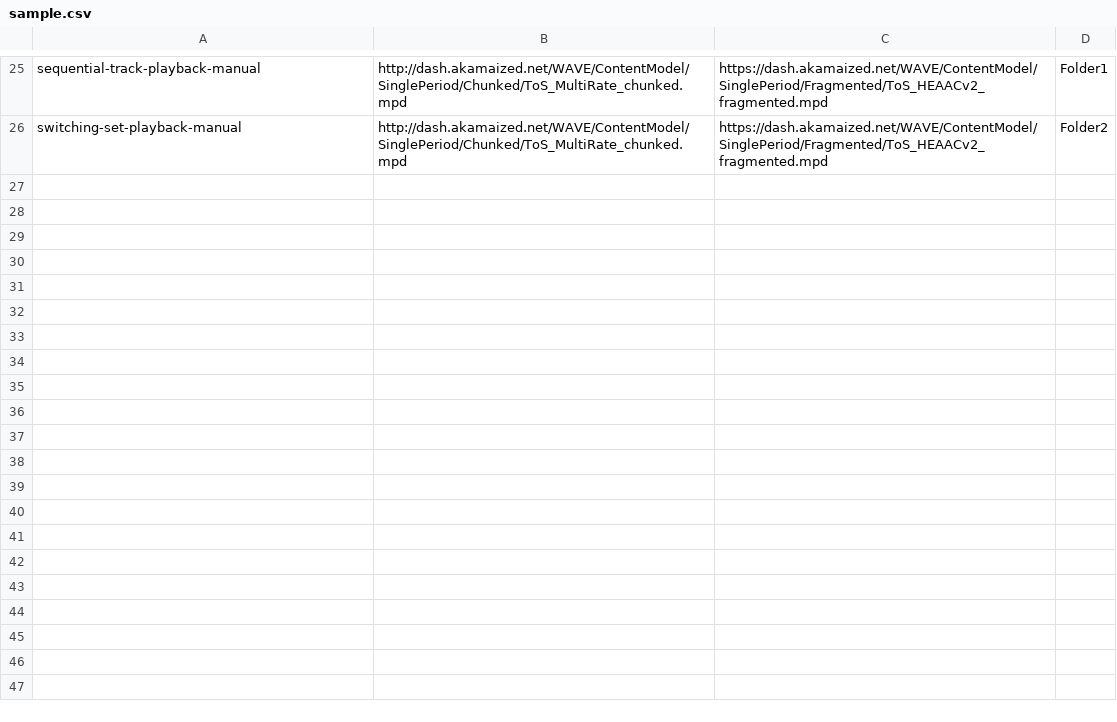
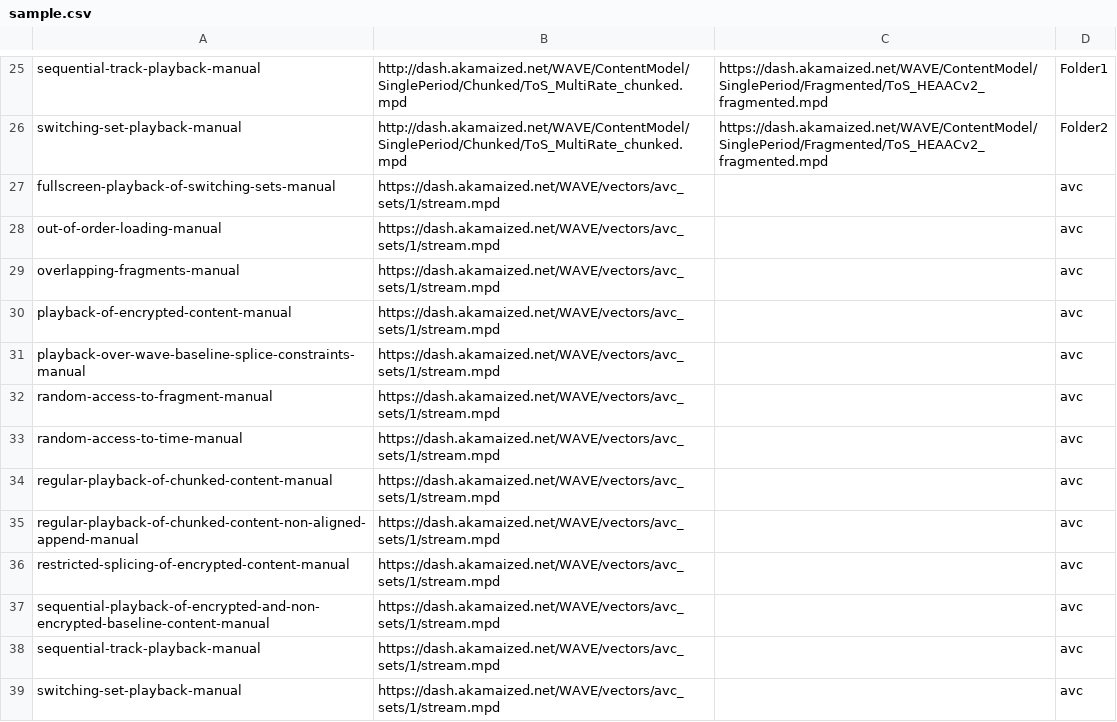
Before and after one commit to cta-wave/dpctf-tests, a CSV file: sample.csv, drawn as a sheet; only a part is shown, gaps mark what is left out.

```diff
--- a/sample.csv
+++ b/sample.csv
@@ -26 +26,14 @@
 "switching-set-playback-manual","http://dash.akamaized.net/WAVE/ContentModel/SinglePeriod/Chunked/ToS_MultiRate_chunked.mpd","https://dash.akamaized.net/WAVE/ContentModel/SinglePeriod/Fragmented/ToS_HEAACv2_fragmented.mpd","Folder2"
+"fullscreen-playback-of-switching-sets-manual","https://dash.akamaized.net/WAVE/vectors/avc_sets/1/stream.mpd","","avc"
+"out-of-order-loading-manual","https://dash.akamaized.net/WAVE/vectors/avc_sets/1/stream.mpd","","avc"
+"overlapping-fragments-manual","https://dash.akamaized.net/WAVE/vectors/avc_sets/1/stream.mpd","","avc"
+"playback-of-encrypted-content-manual","https://dash.akamaized.net/WAVE/vectors/avc_sets/1/stream.mpd","","avc"
+"playback-over-wave-baseline-splice-constraints-manual","https://dash.akamaized.net/WAVE/vectors/avc_sets/1/stream.mpd","","avc"
+"random-access-to-fragment-manual","https://dash.akamaized.net/WAVE/vectors/avc_sets/1/stream.mpd","","avc"
+"random-access-to-time-manual","https://dash.akamaized.net/WAVE/vectors/avc_sets/1/stream.mpd","","avc"
+"regular-playback-of-chunked-content-manual","https://dash.akamaized.net/WAVE/vectors/avc_sets/1/stream.mpd","","avc"
+"regular-playback-of-chunked-content-non-aligned-append-manual","https://dash.akamaized.net/WAVE/vectors/avc_sets/1/stream.mpd","","avc"
+"restricted-splicing-of-encrypted-content-manual","https://dash.akamaized.net/WAVE/vectors/avc_sets/1/stream.mpd","","avc"
+"sequential-playback-of-encrypted-and-non-encrypted-baseline-content-manual","https://dash.akamaized.net/WAVE/vectors/avc_sets/1/stream.mpd","","avc"
+"sequential-track-playback-manual","https://dash.akamaized.net/WAVE/vectors/avc_sets/1/stream.mpd","","avc"
+"switching-set-playback-manual","https://dash.akamaized.net/WAVE/vectors/avc_sets/1/stream.mpd","","avc"
```
Also changed, not shown: 18 other files.
